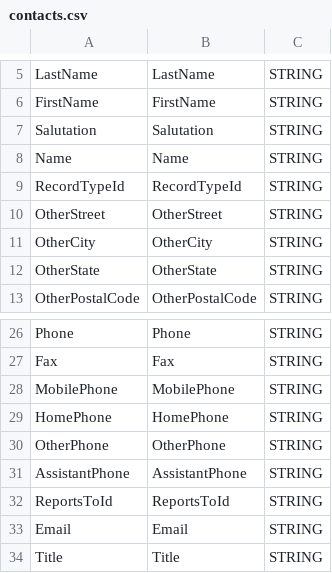
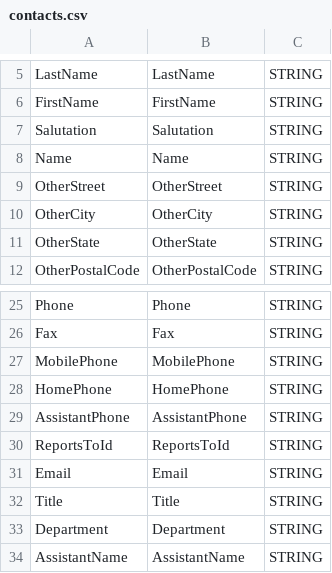
Before and after one commit to marco-huware/cortex-salesforce, a CSV file: src/table_schema/contacts.csv, drawn as a sheet; only a part is shown, gaps mark what is left out; the shorter side is filled out with more unchanged rows; the diff names each change by its address in the sheet, - before the commit and + after, or states it on an @@ line.

Commit message:
fixed schemas

```diff
--- a/src/table_schema/contacts.csv
+++ b/src/table_schema/contacts.csv
-row 9: RecordTypeId | RecordTypeId | STRING
-row 30: OtherPhone | OtherPhone | STRING
```
Also changed, not shown: src/table_schema/leads.csv.
